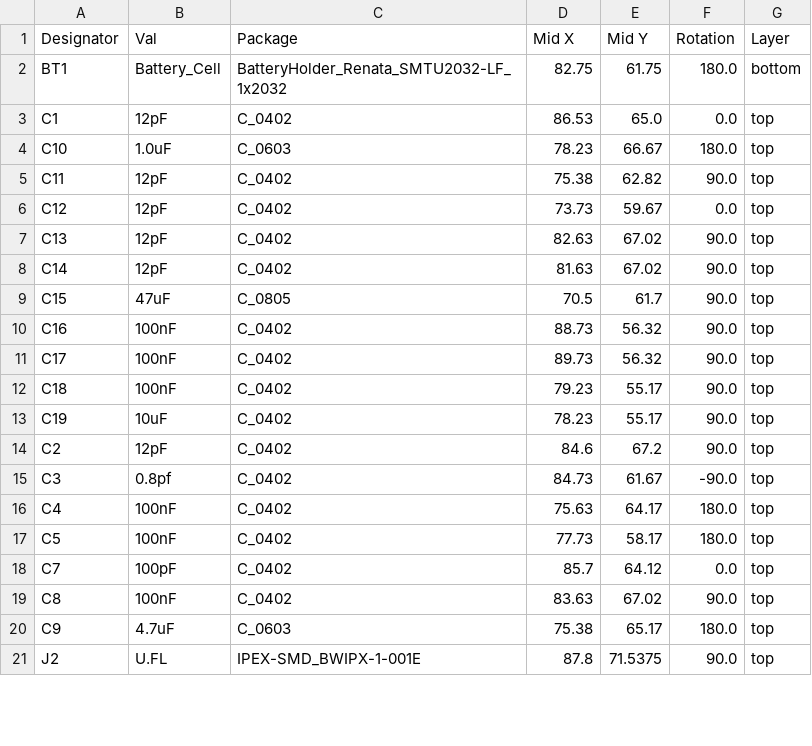
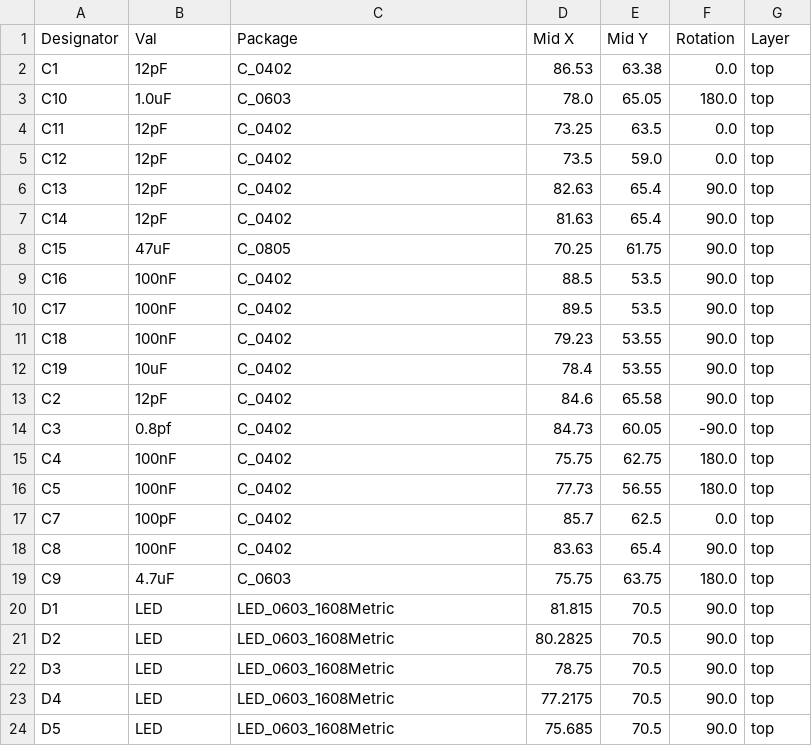
Before and after one commit to wadetb/tire-sensor, a CSV file: jlcpcb/production_files/CPL-tire_sensor.csv, drawn as a sheet; only a part is shown; the diff covers the shown part only.

```diff
--- a/jlcpcb/production_files/CPL-tire_sensor.csv
+++ b/jlcpcb/production_files/CPL-tire_sensor.csv
@@ -1,21 +1,24 @@
 Designator,Val,Package,Mid X,Mid Y,Rotation,Layer
-BT1,Battery_Cell,BatteryHolder_Renata_SMTU2032-LF_1x2032,82.75,61.75,180.0,bottom
-C1,12pF,C_0402,86.53,65.0,0.0,top
-C10,1.0uF,C_0603,78.23,66.67,180.0,top
-C11,12pF,C_0402,75.38,62.82,90.0,top
-C12,12pF,C_0402,73.73,59.67,0.0,top
-C13,12pF,C_0402,82.63,67.02,90.0,top
-C14,12pF,C_0402,81.63,67.02,90.0,top
-C15,47uF,C_0805,70.5,61.7,90.0,top
-C16,100nF,C_0402,88.73,56.32,90.0,top
-C17,100nF,C_0402,89.73,56.32,90.0,top
-C18,100nF,C_0402,79.23,55.17,90.0,top
-C19,10uF,C_0402,78.23,55.17,90.0,top
-C2,12pF,C_0402,84.6,67.2,90.0,top
-C3,0.8pf,C_0402,84.73,61.67,-90.0,top
-C4,100nF,C_0402,75.63,64.17,180.0,top
-C5,100nF,C_0402,77.73,58.17,180.0,top
-C7,100pF,C_0402,85.7,64.12,0.0,top
-C8,100nF,C_0402,83.63,67.02,90.0,top
-C9,4.7uF,C_0603,75.38,65.17,180.0,top
-J2,U.FL,IPEX-SMD_BWIPX-1-001E,87.8,71.5375,90.0,top
+C1,12pF,C_0402,86.53,63.38,0.0,top
+C10,1.0uF,C_0603,78.0,65.05,180.0,top
+C11,12pF,C_0402,73.25,63.5,0.0,top
+C12,12pF,C_0402,73.5,59.0,0.0,top
+C13,12pF,C_0402,82.63,65.4,90.0,top
+C14,12pF,C_0402,81.63,65.4,90.0,top
+C15,47uF,C_0805,70.25,61.75,90.0,top
+C16,100nF,C_0402,88.5,53.5,90.0,top
+C17,100nF,C_0402,89.5,53.5,90.0,top
+C18,100nF,C_0402,79.23,53.55,90.0,top
+C19,10uF,C_0402,78.4,53.55,90.0,top
+C2,12pF,C_0402,84.6,65.58,90.0,top
+C3,0.8pf,C_0402,84.73,60.05,-90.0,top
+C4,100nF,C_0402,75.75,62.75,180.0,top
+C5,100nF,C_0402,77.73,56.55,180.0,top
+C7,100pF,C_0402,85.7,62.5,0.0,top
+C8,100nF,C_0402,83.63,65.4,90.0,top
+C9,4.7uF,C_0603,75.75,63.75,180.0,top
+D1,LED,LED_0603_1608Metric,81.815,70.5,90.0,top
+D2,LED,LED_0603_1608Metric,80.2825,70.5,90.0,top
+D3,LED,LED_0603_1608Metric,78.75,70.5,90.0,top
+D4,LED,LED_0603_1608Metric,77.2175,70.5,90.0,top
+D5,LED,LED_0603_1608Metric,75.685,70.5,90.0,top
```
Also changed, not shown: 7 added rows and 7 edited cells elsewhere in this file, jlcpcb/production_files/BOM-tire_sensor.csv, 20 other files.
